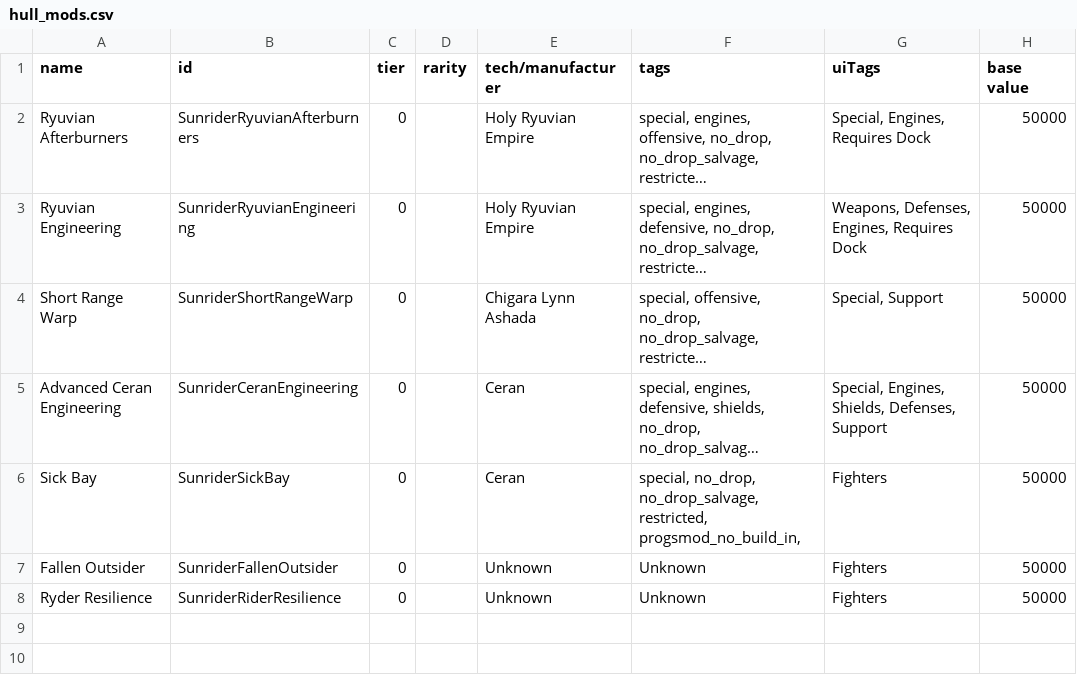
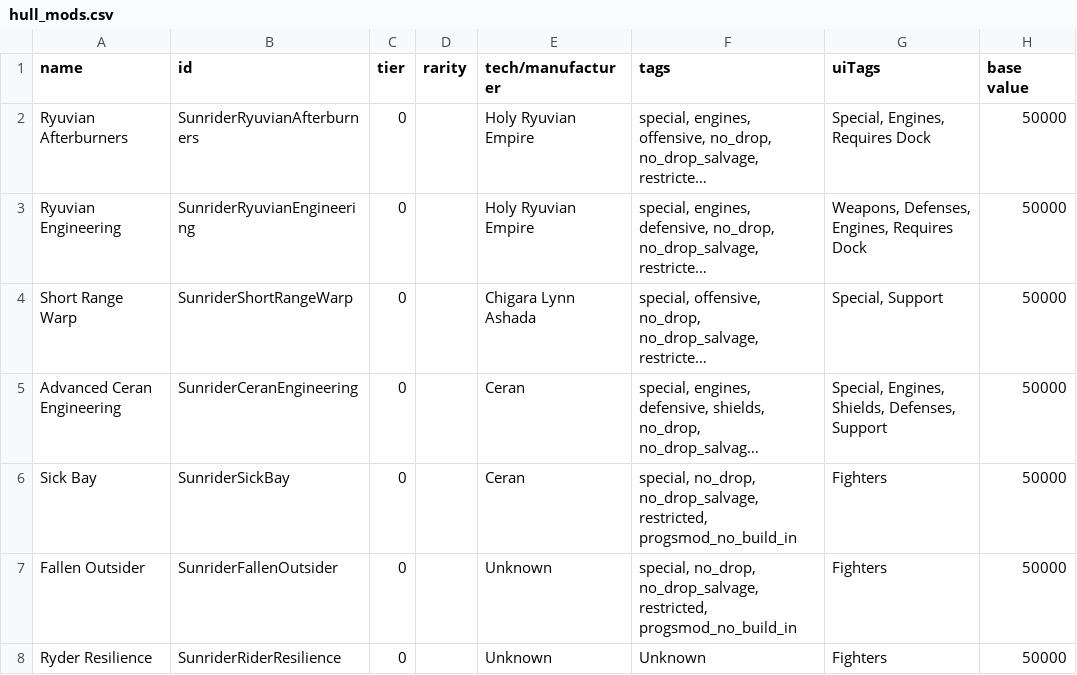
Before and after one commit to Histidine91/SS-Sunrider, a CSV file: data/hullmods/hull_mods.csv, drawn as a sheet; only a part is shown; long unchanged cells end in …; the diff names each change by its address in the sheet, - before the commit and + after, or states it on an @@ line.

```diff
--- a/data/hullmods/hull_mods.csv
+++ b/data/hullmods/hull_mods.csv
-F6 (tags): …no_drop_salvage, restricted, progsmod_no_build_in,
+F6 (tags): …no_drop_salvage, restricted, progsmod_no_build_in
-F7 (tags): Unknown
+F7 (tags): special, no_drop, no_drop_salvage, restricted, progsmod_no_build_in
```
Also changed, not shown: data/hulls/ship_data.csv, data/strings/descriptions.csv, 12 other files.
